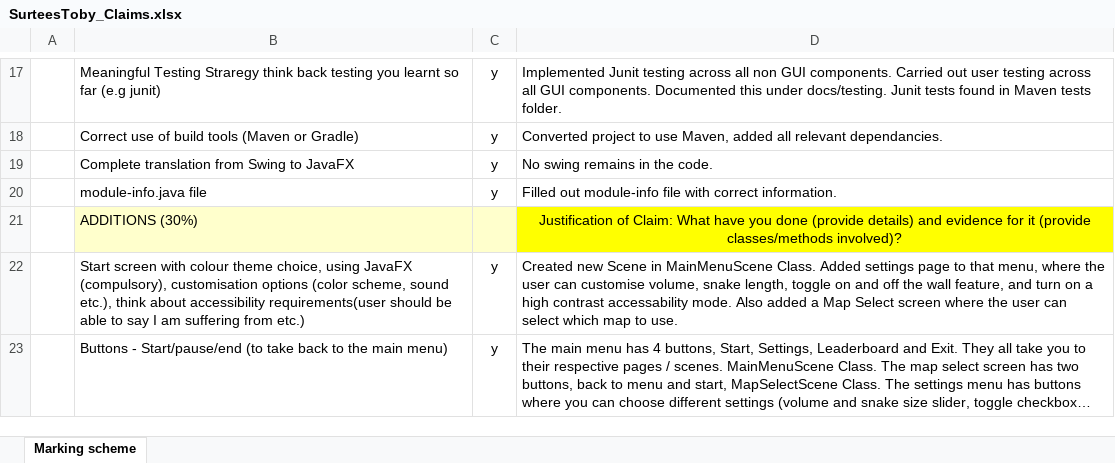
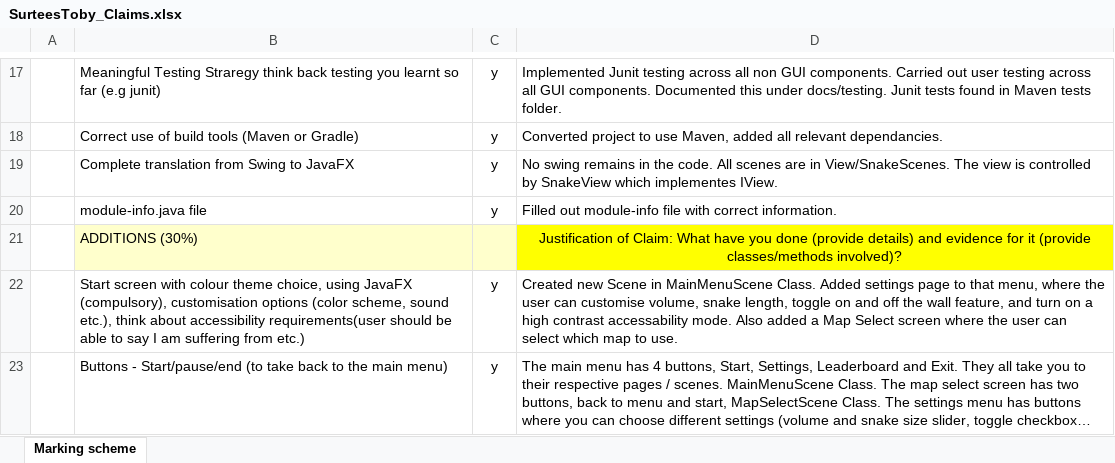
Before and after one commit to mizzmo/Maintainable_Software_With_Snake_Game, an Excel workbook: docs/SurteesToby_Claims.xlsx, sheet Marking scheme, drawn as a sheet; only a part is shown, gaps mark what is left out; long unchanged cells end in …; values as stored, in another font and other column widths than the file's, no borders; the diff names each change by its address in the sheet, - before the commit and + after, or states it on an @@ line.

Commit message:
edit spreadsheet, add design doc

```diff
--- a/docs/SurteesToby_Claims.xlsx (sheet Marking scheme)
+++ b/docs/SurteesToby_Claims.xlsx (sheet Marking scheme)
-D19: …the code.
+D19: …the code. All scenes are in View/SnakeScenes. The view is controlled by SnakeView which implementes IView.
```
Also changed, not shown: 1 other file.
